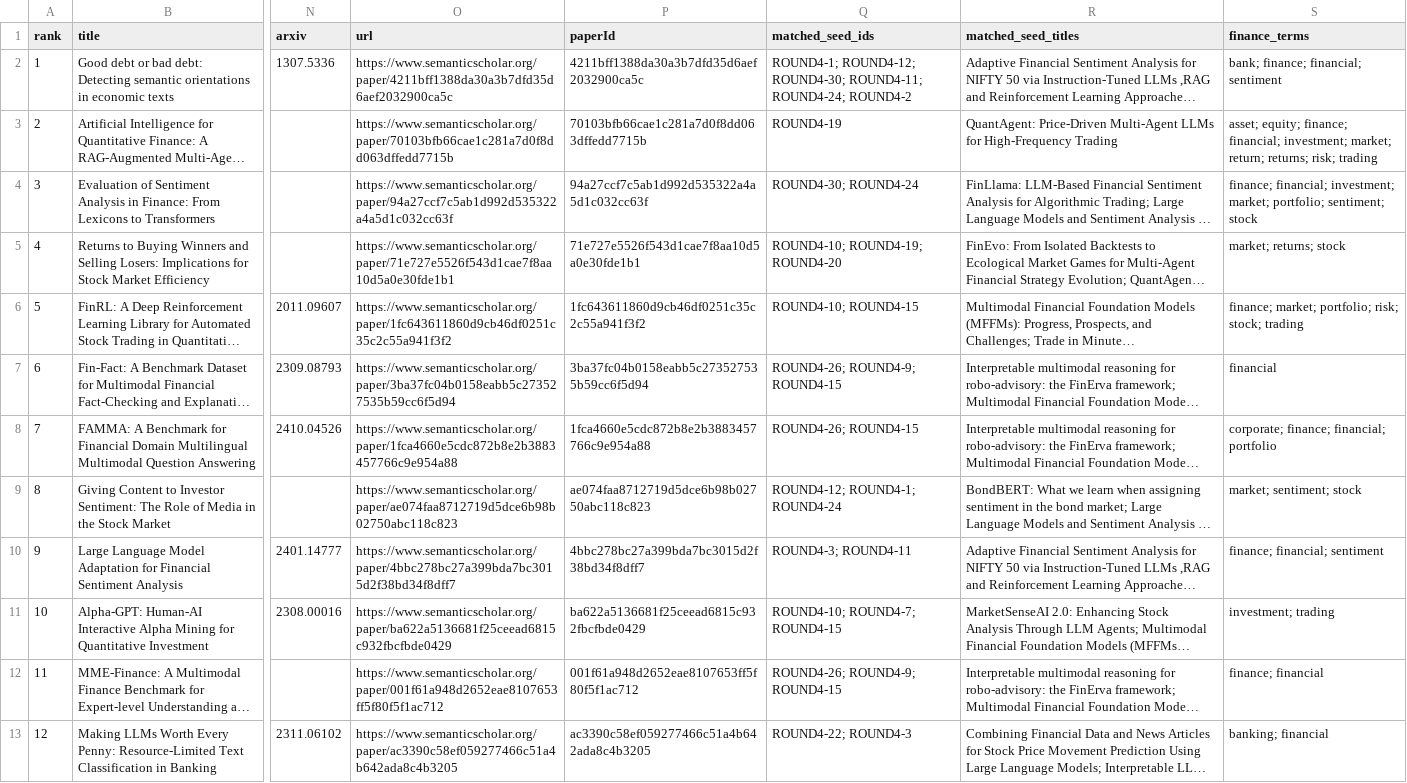
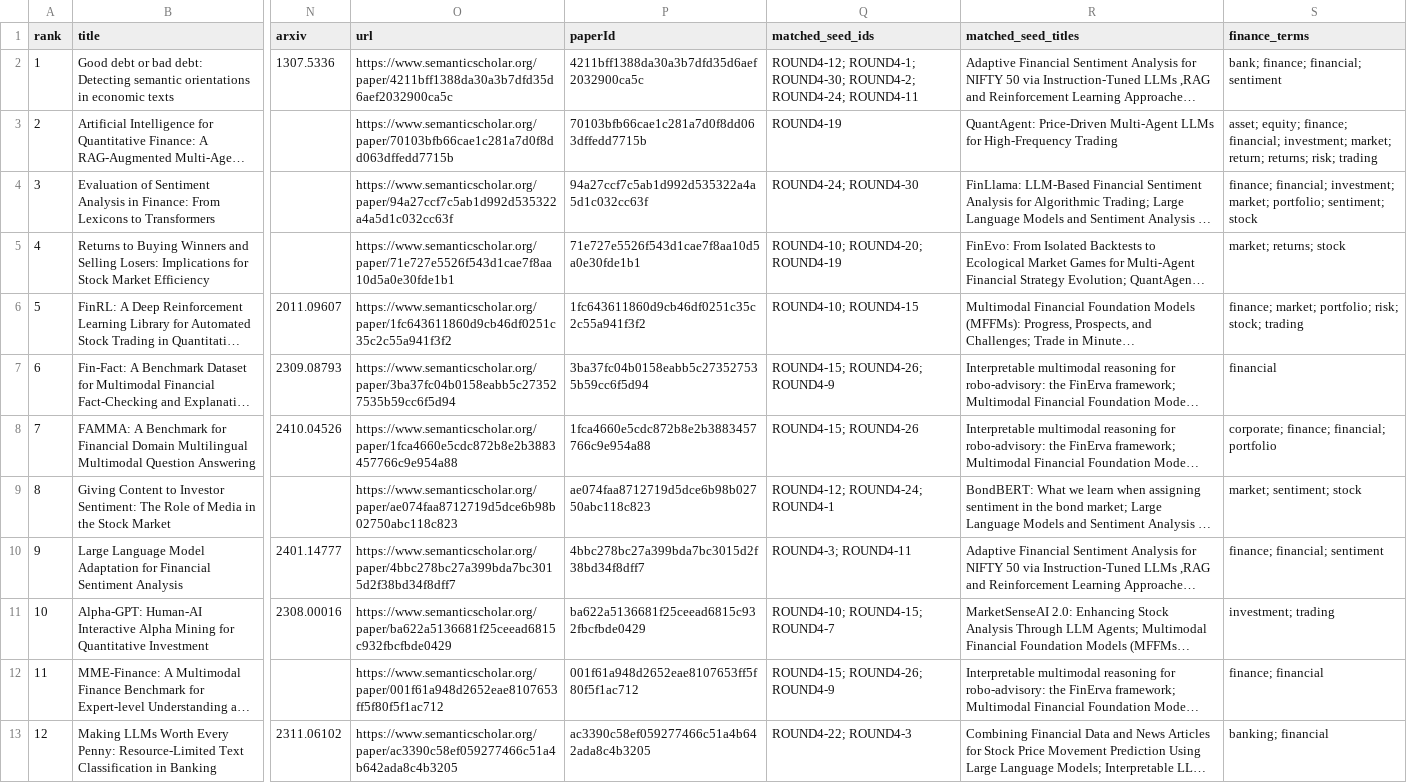
Before and after one commit to FrederickPi1969/awesome-llm-for-finance, a CSV file: data/processed/round4_expansion_candidates.csv, drawn as a sheet; only a part is shown, gaps mark what is left out; long unchanged cells end in …; the diff covers the shown part only; the diff names each change by its address in the sheet, - before the commit and + after, or states it on an @@ line.

```diff
--- a/data/processed/round4_expansion_candidates.csv
+++ b/data/processed/round4_expansion_candidates.csv
-Q2 (matched_seed_ids): ROUND4-1; ROUND4-12; ROUND4-30; ROUND4-11; ROUND4-24; ROUND4-2
+Q2 (matched_seed_ids): ROUND4-12; ROUND4-1; ROUND4-30; ROUND4-2; ROUND4-24; ROUND4-11
-Q4 (matched_seed_ids): ROUND4-30; ROUND4-24
+Q4 (matched_seed_ids): ROUND4-24; ROUND4-30
-Q5 (matched_seed_ids): ROUND4-10; ROUND4-19; ROUND4-20
+Q5 (matched_seed_ids): ROUND4-10; ROUND4-20; ROUND4-19
-Q7 (matched_seed_ids): ROUND4-26; ROUND4-9; ROUND4-15
+Q7 (matched_seed_ids): ROUND4-15; ROUND4-26; ROUND4-9
-Q8 (matched_seed_ids): ROUND4-26; ROUND4-15
+Q8 (matched_seed_ids): ROUND4-15; ROUND4-26
-Q9 (matched_seed_ids): ROUND4-12; ROUND4-1; ROUND4-24
+Q9 (matched_seed_ids): ROUND4-12; ROUND4-24; ROUND4-1
-Q11 (matched_seed_ids): ROUND4-10; ROUND4-7; ROUND4-15
+Q11 (matched_seed_ids): ROUND4-10; ROUND4-15; ROUND4-7
-Q12 (matched_seed_ids): ROUND4-26; ROUND4-9; ROUND4-15
+Q12 (matched_seed_ids): ROUND4-15; ROUND4-26; ROUND4-9
```
Also changed, not shown: 4 added rows, 4 removed rows, 9 edited cells and row numbers in column A elsewhere in this file, data/processed/expansion_candidates_preliminary.csv, data/processed/regtech_compliance_focus_expansion_candidates.csv, 14 other files.
